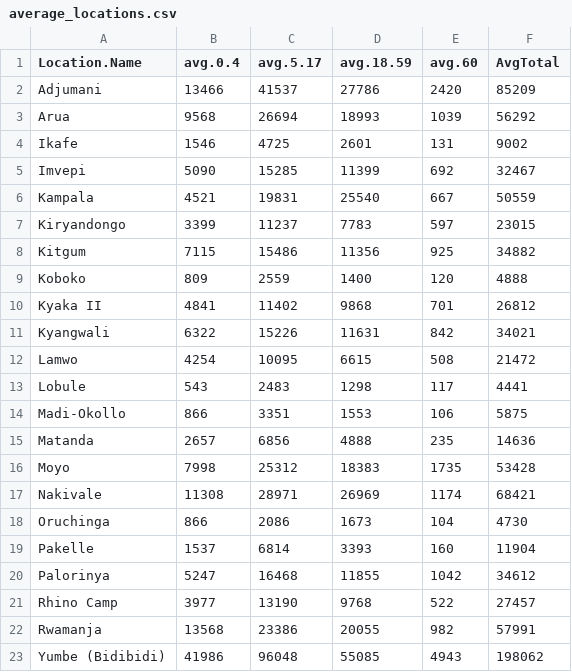
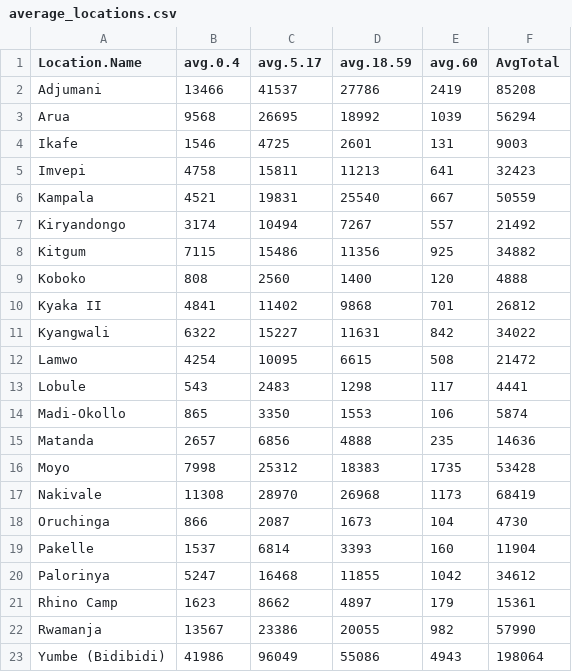
Before and after one commit to amutuhaire/BSE_2301_R_project, a CSV file: BSE_2301_R_project/app/csv/average_locations.csv, drawn as a sheet; the diff names each change by its address in the sheet, - before the commit and + after, or states it on an @@ line.

```diff
--- a/BSE_2301_R_project/app/csv/average_locations.csv
+++ b/BSE_2301_R_project/app/csv/average_locations.csv
-E2 (avg.60): 2420
+E2 (avg.60): 2419
-F2 (AvgTotal): 85209
+F2 (AvgTotal): 85208
-C3 (avg.5.17): 26694
+C3 (avg.5.17): 26695
-D3 (avg.18.59): 18993
+D3 (avg.18.59): 18992
-F3 (AvgTotal): 56292
+F3 (AvgTotal): 56294
-F4 (AvgTotal): 9002
+F4 (AvgTotal): 9003
-B5 (avg.0.4): 5090
+B5 (avg.0.4): 4758
-C5 (avg.5.17): 15285
+C5 (avg.5.17): 15811
-D5 (avg.18.59): 11399
+D5 (avg.18.59): 11213
-E5 (avg.60): 692
+E5 (avg.60): 641
-F5 (AvgTotal): 32467
+F5 (AvgTotal): 32423
-B7 (avg.0.4): 3399
+B7 (avg.0.4): 3174
-C7 (avg.5.17): 11237
+C7 (avg.5.17): 10494
-D7 (avg.18.59): 7783
+D7 (avg.18.59): 7267
-E7 (avg.60): 597
+E7 (avg.60): 557
-F7 (AvgTotal): 23015
+F7 (AvgTotal): 21492
-B9 (avg.0.4): 809
+B9 (avg.0.4): 808
-C9 (avg.5.17): 2559
+C9 (avg.5.17): 2560
-C11 (avg.5.17): 15226
+C11 (avg.5.17): 15227
-F11 (AvgTotal): 34021
+F11 (AvgTotal): 34022
-B14 (avg.0.4): 866
+B14 (avg.0.4): 865
-C14 (avg.5.17): 3351
+C14 (avg.5.17): 3350
-F14 (AvgTotal): 5875
+F14 (AvgTotal): 5874
-C17 (avg.5.17): 28971
+C17 (avg.5.17): 28970
-D17 (avg.18.59): 26969
+D17 (avg.18.59): 26968
-E17 (avg.60): 1174
+E17 (avg.60): 1173
-F17 (AvgTotal): 68421
+F17 (AvgTotal): 68419
-C18 (avg.5.17): 2086
+C18 (avg.5.17): 2087
-B21 (avg.0.4): 3977
+B21 (avg.0.4): 1623
-C21 (avg.5.17): 13190
+C21 (avg.5.17): 8662
-D21 (avg.18.59): 9768
+D21 (avg.18.59): 4897
-E21 (avg.60): 522
+E21 (avg.60): 179
-F21 (AvgTotal): 27457
+F21 (AvgTotal): 15361
-B22 (avg.0.4): 13568
+B22 (avg.0.4): 13567
-F22 (AvgTotal): 57991
+F22 (AvgTotal): 57990
-C23 (avg.5.17): 96048
+C23 (avg.5.17): 96049
-D23 (avg.18.59): 55085
+D23 (avg.18.59): 55086
-F23 (AvgTotal): 198062
+F23 (AvgTotal): 198064
```
Also changed, not shown: BSE_2301_R_project/app/csv/popstats.csv, BSE_2301_R_project/app/csv/returned.csv, 16 other files.
